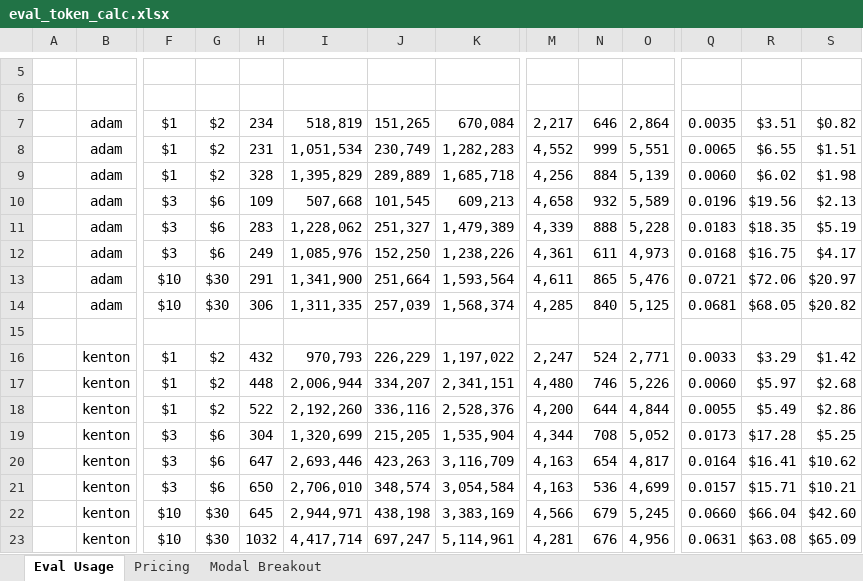
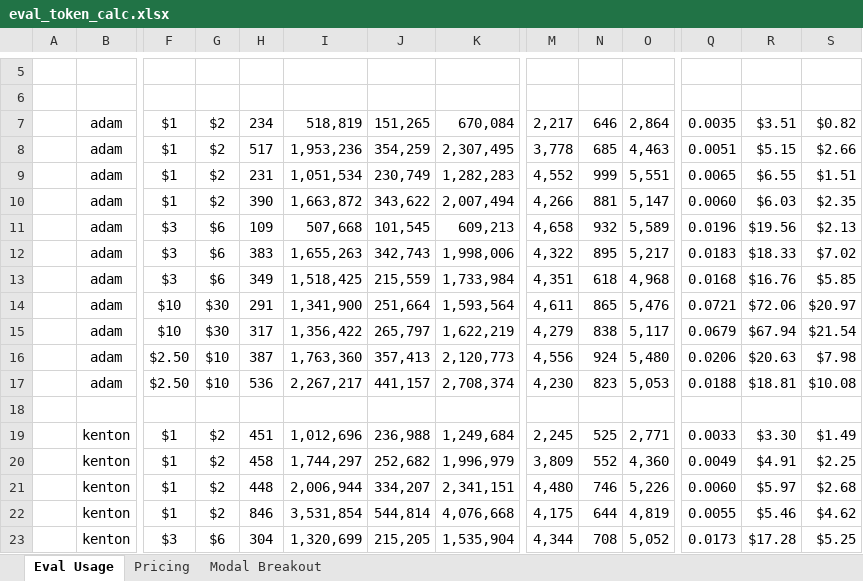
Before and after one commit to revisionist/ou-phd-resources, an Excel workbook: study/data/eval_token_calc.xlsx, sheet Eval Usage, drawn as a sheet; only a part is shown, gaps mark what is left out; values as stored, in another font and other column widths than the file's, no borders; removed rows and columns are numbered as before the commit, all else as after; rows hold the shown columns only; the diff covers the shown part only; the diff names each change by its address in the sheet, - before the commit and + after, or states it on an @@ line.

Commit message:
Update eval token usage
Add evaluations for Usha and Phoebe, as well as additional evaluation runs for other personas

```diff
--- a/study/data/eval_token_calc.xlsx (sheet Eval Usage)
+++ b/study/data/eval_token_calc.xlsx (sheet Eval Usage)
+row 8:  | adam | $1 | $2 | 517 | 1,953,236 | 354,259 | 2,307,495 | 3,778 | 685 | 4,463 | 0.0051 | $5.15 | $2.66
-row 9:  | adam | $1 | $2 | 328 | 1,395,829 | 289,889 | 1,685,718 | 4,256 | 884 | 5,139 | 0.0060 | $6.02 | $1.98
+row 10:  | adam | $1 | $2 | 390 | 1,663,872 | 343,622 | 2,007,494 | 4,266 | 881 | 5,147 | 0.0060 | $6.03 | $2.35
-row 11:  | adam | $3 | $6 | 283 | 1,228,062 | 251,327 | 1,479,389 | 4,339 | 888 | 5,228 | 0.0183 | $18.35 | $5.19
-row 12:  | adam | $3 | $6 | 249 | 1,085,976 | 152,250 | 1,238,226 | 4,361 | 611 | 4,973 | 0.0168 | $16.75 | $4.17
+row 12:  | adam | $3 | $6 | 383 | 1,655,263 | 342,743 | 1,998,006 | 4,322 | 895 | 5,217 | 0.0183 | $18.33 | $7.02
+row 13:  | adam | $3 | $6 | 349 | 1,518,425 | 215,559 | 1,733,984 | 4,351 | 618 | 4,968 | 0.0168 | $16.76 | $5.85
-row 14:  | adam | $10 | $30 | 306 | 1,311,335 | 257,039 | 1,568,374 | 4,285 | 840 | 5,125 | 0.0681 | $68.05 | $20.82
+row 15:  | adam | $10 | $30 | 317 | 1,356,422 | 265,797 | 1,622,219 | 4,279 | 838 | 5,117 | 0.0679 | $67.94 | $21.54
+row 16:  | adam | $2.50 | $10 | 387 | 1,763,360 | 357,413 | 2,120,773 | 4,556 | 924 | 5,480 | 0.0206 | $20.63 | $7.98
+row 17:  | adam | $2.50 | $10 | 536 | 2,267,217 | 441,157 | 2,708,374 | 4,230 | 823 | 5,053 | 0.0188 | $18.81 | $10.08
-H19: 432
+H19: 451
-I19: 970,793
+I19: 1,012,696
-J19: 226,229
+J19: 236,988
-K19: 1,197,022
+K19: 1,249,684
-M19: 2,247
+M19: 2,245
-N19: 524
+N19: 525
-R19: $3.29
+R19: $3.30
-S19: $1.42
+S19: $1.49
+row 20:  | kenton | $1 | $2 | 458 | 1,744,297 | 252,682 | 1,996,979 | 3,809 | 552 | 4,360 | 0.0049 | $4.91 | $2.25
-H22: 522
+H22: 846
-I22: 2,192,260
+I22: 3,531,854
-J22: 336,116
+J22: 544,814
-K22: 2,528,376
+K22: 4,076,668
-M22: 4,200
+M22: 4,175
-O22: 4,844
+O22: 4,819
-R22: $5.49
+R22: $5.46
-S22: $2.86
+S22: $4.62
-row 20:  | kenton | $3 | $6 | 647 | 2,693,446 | 423,263 | 3,116,709 | 4,163 | 654 | 4,817 | 0.0164 | $16.41 | $10.62
-row 21:  | kenton | $3 | $6 | 650 | 2,706,010 | 348,574 | 3,054,584 | 4,163 | 536 | 4,699 | 0.0157 | $15.71 | $10.21
-row 22:  | kenton | $10 | $30 | 645 | 2,944,971 | 438,198 | 3,383,169 | 4,566 | 679 | 5,245 | 0.0660 | $66.04 | $42.60
-row 23:  | kenton | $10 | $30 | 1032 | 4,417,714 | 697,247 | 5,114,961 | 4,281 | 676 | 4,956 | 0.0631 | $63.08 | $65.09
```
Also changed, not shown: 25 added rows, 6 removed rows and 29 edited cells elsewhere in this sheet, sheet Modal Breakout, sheet Pricing, formulas that keep their value, 1 other file.
